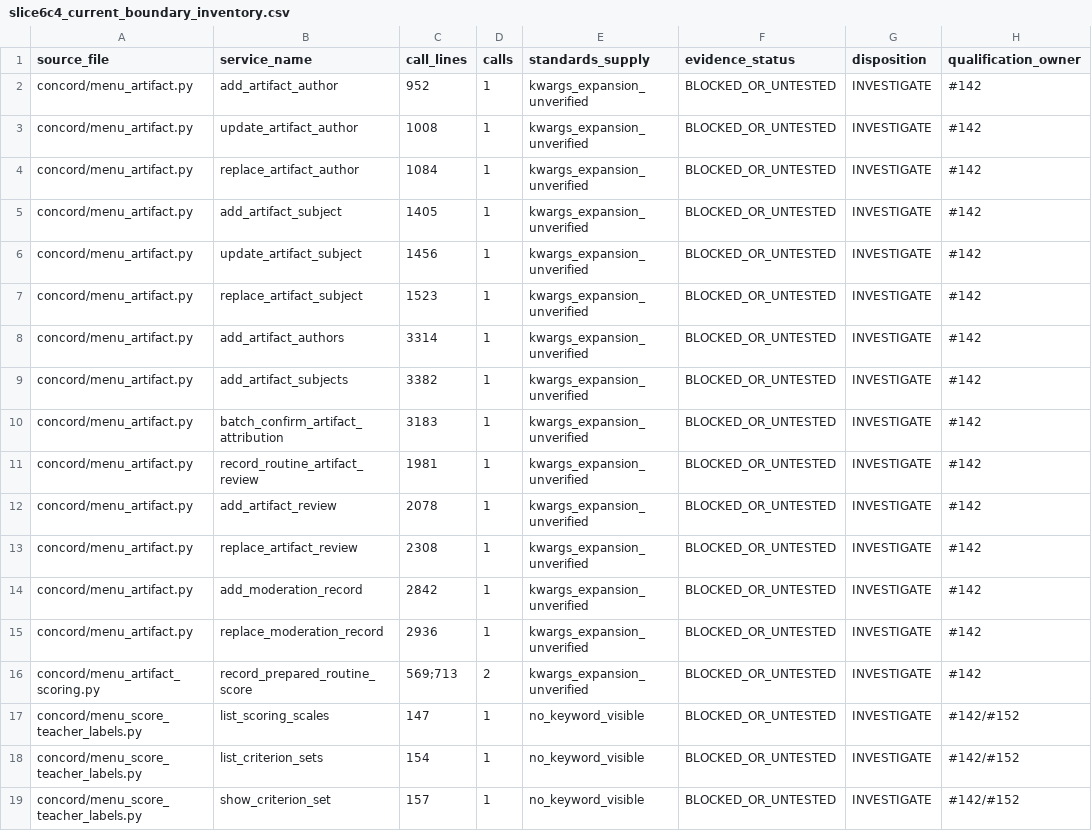
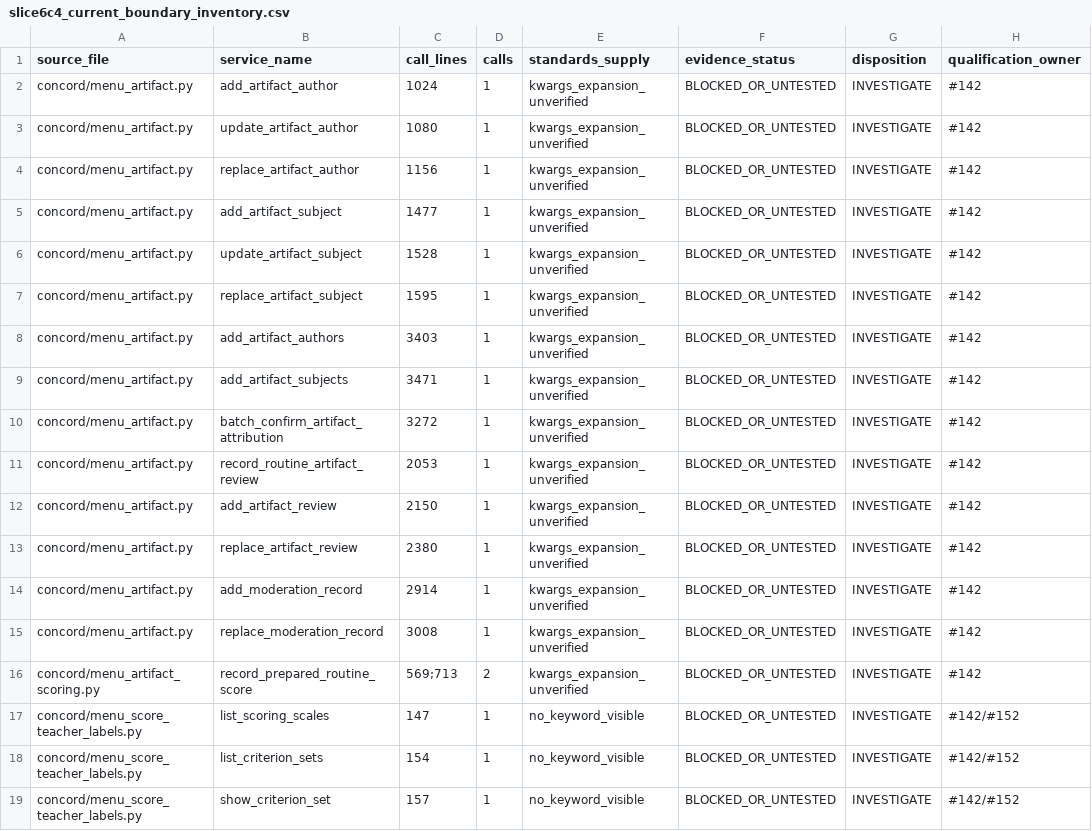
Before and after one commit to Paper-Data-Suite/pds-concord, a CSV file: docs/audits/issue142/slice6c4_current_boundary_inventory.csv, drawn as a sheet.

Commit message:
Concord #151 — authoritative Collect, returned-evidence and attribution continuation (#175)
* test(concord): establish collection baseline and witnesses (#151)

* feat(concord): project authoritative collection status (#151)

* feat(concord): connect Collect to shared PDS2 scan routing (#151)

* feat(concord): preflight returned assembly and viewer handoff (#151)

* fix(concord): disambiguate verified assembly history choices (#151)

* fix(concord): return-gate Author and Subject confirmations (#151)

* feat(concord): connect Collect to explicit Review and return recovery (#151)

* feat(concord): improve attribution recovery and work labels (#151)

* test(concord): reconcile legacy return contexts in full suite (#151)

```diff
--- a/docs/audits/issue142/slice6c4_current_boundary_inventory.csv
+++ b/docs/audits/issue142/slice6c4_current_boundary_inventory.csv
@@ -1,16 +1,16 @@
 source_file,service_name,call_lines,calls,standards_supply,evidence_status,disposition,qualification_owner
-concord/menu_artifact.py,add_artifact_author,952,1,kwargs_expansion_unverified,BLOCKED_OR_UNTESTED,INVESTIGATE,#142
-concord/menu_artifact.py,update_artifact_author,1008,1,kwargs_expansion_unverified,BLOCKED_OR_UNTESTED,INVESTIGATE,#142
-concord/menu_artifact.py,replace_artifact_author,1084,1,kwargs_expansion_unverified,BLOCKED_OR_UNTESTED,INVESTIGATE,#142
-concord/menu_artifact.py,add_artifact_subject,1405,1,kwargs_expansion_unverified,BLOCKED_OR_UNTESTED,INVESTIGATE,#142
-concord/menu_artifact.py,update_artifact_subject,1456,1,kwargs_expansion_unverified,BLOCKED_OR_UNTESTED,INVESTIGATE,#142
-concord/menu_artifact.py,replace_artifact_subject,1523,1,kwargs_expansion_unverified,BLOCKED_OR_UNTESTED,INVESTIGATE,#142
-concord/menu_artifact.py,add_artifact_authors,3314,1,kwargs_expansion_unverified,BLOCKED_OR_UNTESTED,INVESTIGATE,#142
-concord/menu_artifact.py,add_artifact_subjects,3382,1,kwargs_expansion_unverified,BLOCKED_OR_UNTESTED,INVESTIGATE,#142
-concord/menu_artifact.py,batch_confirm_artifact_attribution,3183,1,kwargs_expansion_unverified,BLOCKED_OR_UNTESTED,INVESTIGATE,#142
-concord/menu_artifact.py,record_routine_artifact_review,1981,1,kwargs_expansion_unverified,BLOCKED_OR_UNTESTED,INVESTIGATE,#142
-concord/menu_artifact.py,add_artifact_review,2078,1,kwargs_expansion_unverified,BLOCKED_OR_UNTESTED,INVESTIGATE,#142
-concord/menu_artifact.py,replace_artifact_review,2308,1,kwargs_expansion_unverified,BLOCKED_OR_UNTESTED,INVESTIGATE,#142
-concord/menu_artifact.py,add_moderation_record,2842,1,kwargs_expansion_unverified,BLOCKED_OR_UNTESTED,INVESTIGATE,#142
-concord/menu_artifact.py,replace_moderation_record,2936,1,kwargs_expansion_unverified,BLOCKED_OR_UNTESTED,INVESTIGATE,#142
+concord/menu_artifact.py,add_artifact_author,1024,1,kwargs_expansion_unverified,BLOCKED_OR_UNTESTED,INVESTIGATE,#142
+concord/menu_artifact.py,update_artifact_author,1080,1,kwargs_expansion_unverified,BLOCKED_OR_UNTESTED,INVESTIGATE,#142
+concord/menu_artifact.py,replace_artifact_author,1156,1,kwargs_expansion_unverified,BLOCKED_OR_UNTESTED,INVESTIGATE,#142
+concord/menu_artifact.py,add_artifact_subject,1477,1,kwargs_expansion_unverified,BLOCKED_OR_UNTESTED,INVESTIGATE,#142
+concord/menu_artifact.py,update_artifact_subject,1528,1,kwargs_expansion_unverified,BLOCKED_OR_UNTESTED,INVESTIGATE,#142
+concord/menu_artifact.py,replace_artifact_subject,1595,1,kwargs_expansion_unverified,BLOCKED_OR_UNTESTED,INVESTIGATE,#142
+concord/menu_artifact.py,add_artifact_authors,3403,1,kwargs_expansion_unverified,BLOCKED_OR_UNTESTED,INVESTIGATE,#142
+concord/menu_artifact.py,add_artifact_subjects,3471,1,kwargs_expansion_unverified,BLOCKED_OR_UNTESTED,INVESTIGATE,#142
+concord/menu_artifact.py,batch_confirm_artifact_attribution,3272,1,kwargs_expansion_unverified,BLOCKED_OR_UNTESTED,INVESTIGATE,#142
+concord/menu_artifact.py,record_routine_artifact_review,2053,1,kwargs_expansion_unverified,BLOCKED_OR_UNTESTED,INVESTIGATE,#142
+concord/menu_artifact.py,add_artifact_review,2150,1,kwargs_expansion_unverified,BLOCKED_OR_UNTESTED,INVESTIGATE,#142
+concord/menu_artifact.py,replace_artifact_review,2380,1,kwargs_expansion_unverified,BLOCKED_OR_UNTESTED,INVESTIGATE,#142
+concord/menu_artifact.py,add_moderation_record,2914,1,kwargs_expansion_unverified,BLOCKED_OR_UNTESTED,INVESTIGATE,#142
+concord/menu_artifact.py,replace_moderation_record,3008,1,kwargs_expansion_unverified,BLOCKED_OR_UNTESTED,INVESTIGATE,#142
 concord/menu_artifact_scoring.py,record_prepared_routine_score,569;713,2,kwargs_expansion_unverified,BLOCKED_OR_UNTESTED,INVESTIGATE,#142
```
Also changed, not shown: 27 other files.
